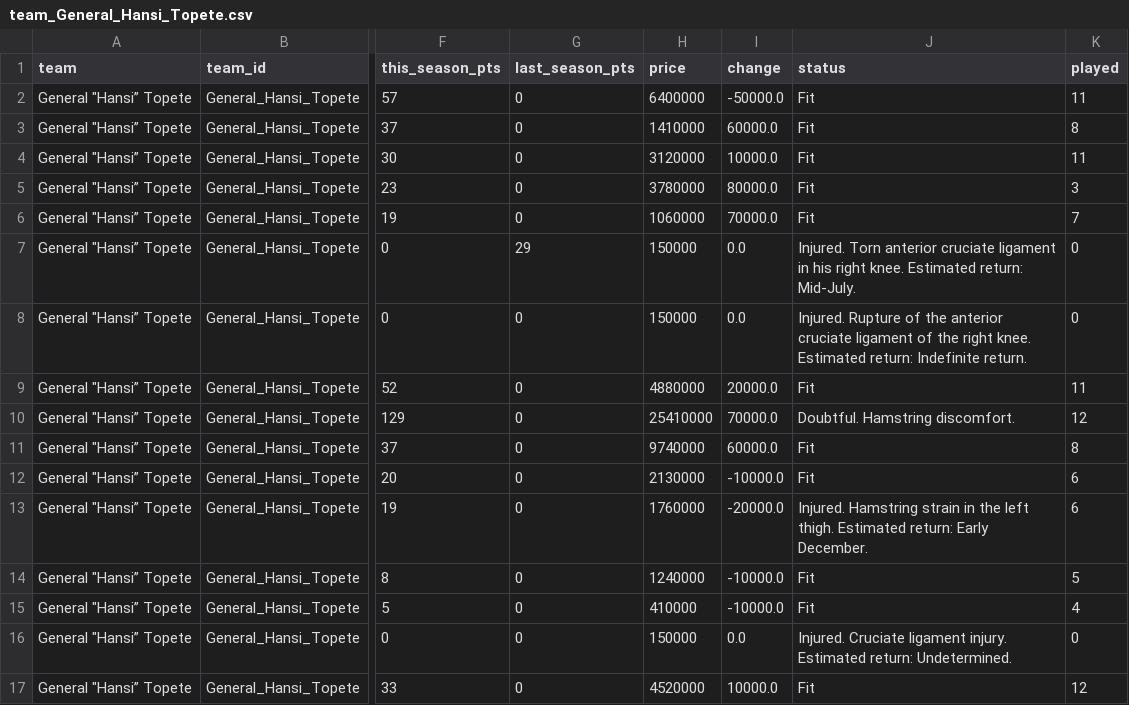
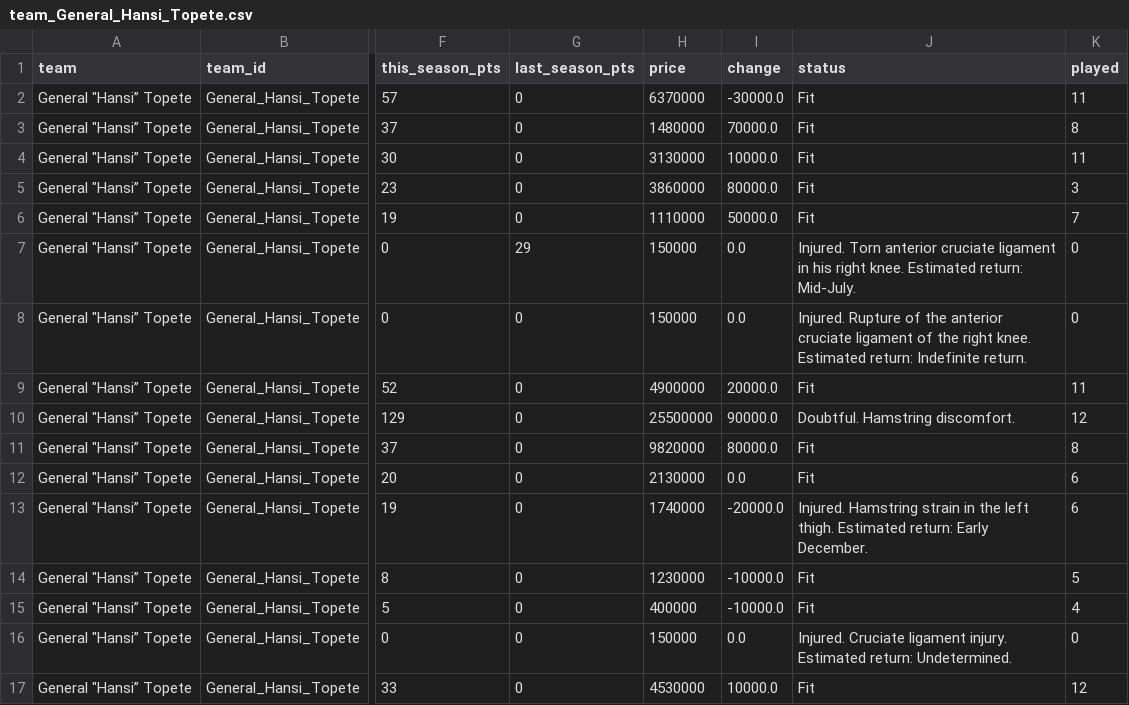
Before and after one commit to nilcrespo/BiwengerBot, a CSV file: csvs/teams/team_General_Hansi_Topete.csv, drawn as a sheet; only a part is shown, gaps mark what is left out; the diff names each change by its address in the sheet, - before the commit and + after, or states it on an @@ line.

```diff
--- a/csvs/teams/team_General_Hansi_Topete.csv
+++ b/csvs/teams/team_General_Hansi_Topete.csv
-H2 (price): 6400000
+H2 (price): 6370000
-I2 (change): -50000.0
+I2 (change): -30000.0
-H3 (price): 1410000
+H3 (price): 1480000
-I3 (change): 60000.0
+I3 (change): 70000.0
-H4 (price): 3120000
+H4 (price): 3130000
-H5 (price): 3780000
+H5 (price): 3860000
-H6 (price): 1060000
+H6 (price): 1110000
-I6 (change): 70000.0
+I6 (change): 50000.0
-H9 (price): 4880000
+H9 (price): 4900000
-H10 (price): 25410000
+H10 (price): 25500000
-I10 (change): 70000.0
+I10 (change): 90000.0
-H11 (price): 9740000
+H11 (price): 9820000
-I11 (change): 60000.0
+I11 (change): 80000.0
-I12 (change): -10000.0
+I12 (change): 0.0
-H13 (price): 1760000
+H13 (price): 1740000
-H14 (price): 1240000
+H14 (price): 1230000
-H15 (price): 410000
+H15 (price): 400000
-H17 (price): 4520000
+H17 (price): 4530000
```
Also changed, not shown: csvs/market/market_players.csv, csvs/others/market_bid_history_log.csv, 14 other files.
